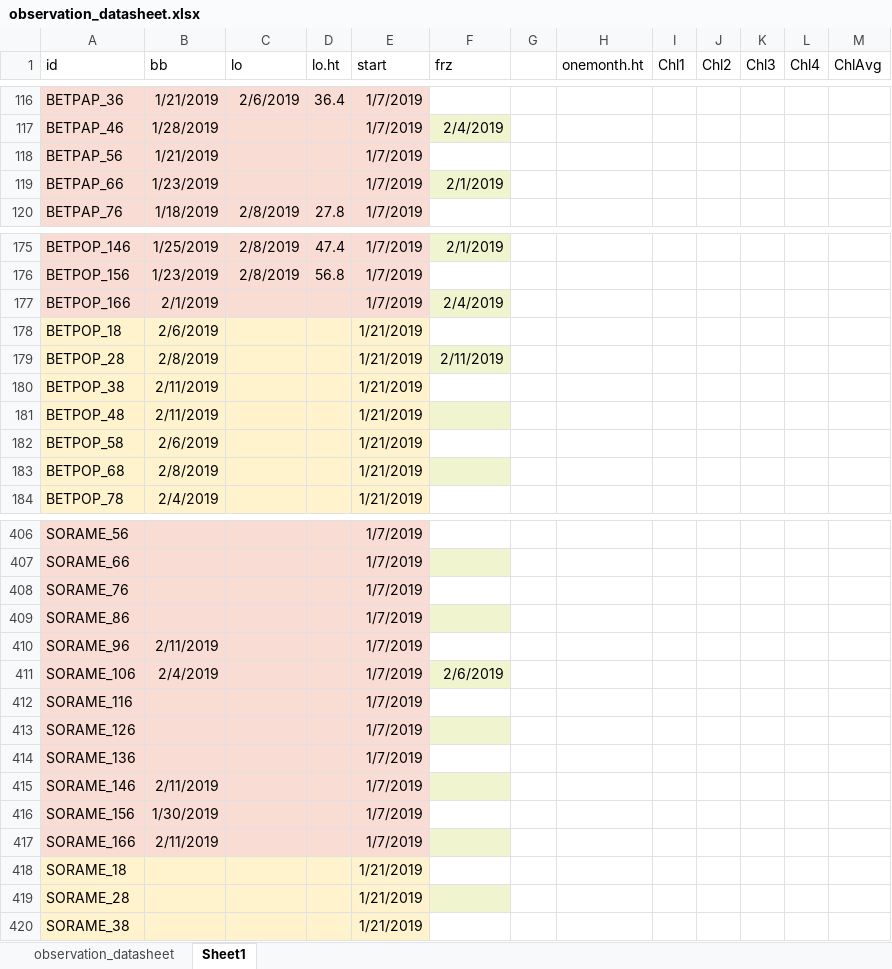
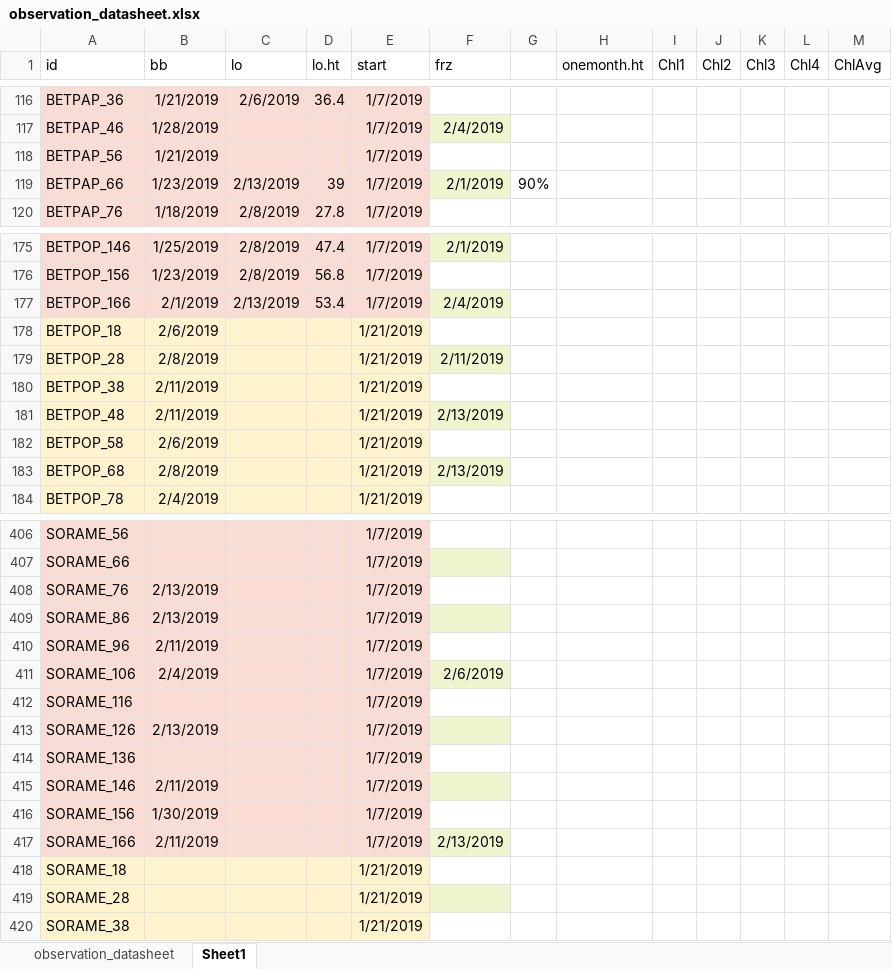
Before and after one commit to cchambe12/chillfreeze, an Excel workbook: data/observation_datasheet.xlsx, sheet Sheet1, drawn as a sheet; only a part is shown, gaps mark what is left out; values as stored, in another font and other column widths than the file's, no borders; the diff covers the shown part only; the diff names each change by its address in the sheet, - before the commit and + after, or states it on an @@ line.

```diff
--- a/data/observation_datasheet.xlsx (sheet Sheet1)
+++ b/data/observation_datasheet.xlsx (sheet Sheet1)
-C119 (lo): (empty)
+C119 (lo): 2/13/2019
-D119 (lo.ht): (empty)
+D119 (lo.ht): 39
-G119: (empty)
+G119: 90%
-C177 (lo): (empty)
+C177 (lo): 2/13/2019
-D177 (lo.ht): (empty)
+D177 (lo.ht): 53.4
-F181 (frz): (empty)
+F181 (frz): 2/13/2019
-F183 (frz): (empty)
+F183 (frz): 2/13/2019
-B408:B409 (bb): (empty)
+B408:B409 (bb): 2/13/2019
-B413 (bb): (empty)
+B413 (bb): 2/13/2019
-F417 (frz): (empty)
+F417 (frz): 2/13/2019
```
Also changed, not shown: 72 edited cells elsewhere in this sheet, 2 other files.
